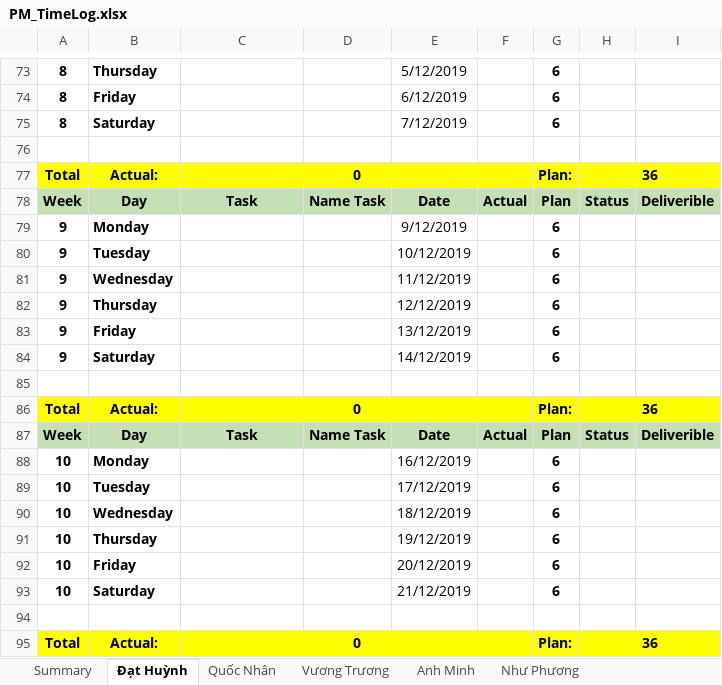
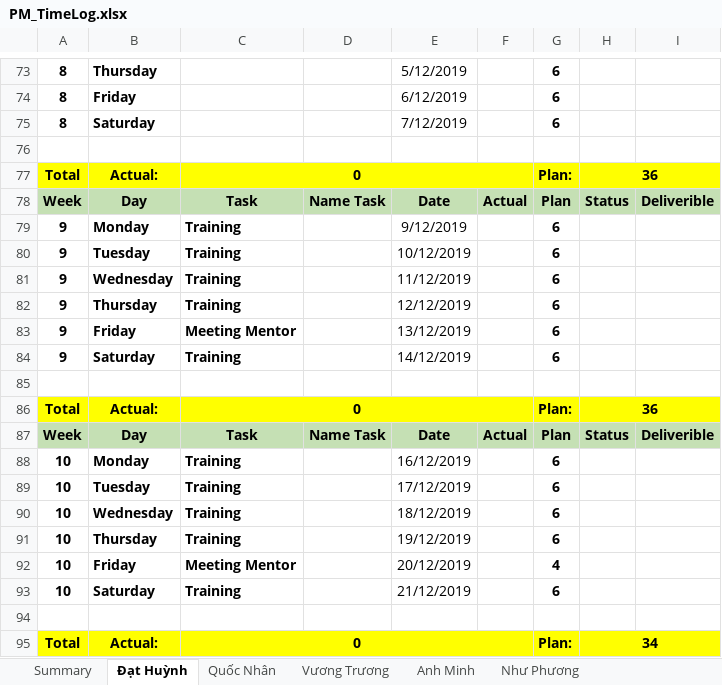
Before and after one commit to DamianHuynh/Capstone-Project, an Excel workbook: Improgress/4. Timelog/PM_TimeLog.xlsx, sheet Đạt Huỳnh, drawn as a sheet; only a part is shown, gaps mark what is left out; values as stored, in another font and other column widths than the file's, no borders; the diff names each change by its address in the sheet, - before the commit and + after, or states it on an @@ line.

Commit message:
Update PM_TimeLog.xlsx

```diff
--- a/Improgress/4. Timelog/PM_TimeLog.xlsx (sheet Đạt Huỳnh)
+++ b/Improgress/4. Timelog/PM_TimeLog.xlsx (sheet Đạt Huỳnh)
-C79:C82: (empty)
+C79:C82: Training
-C83: (empty)
+C83: Meeting Mentor
-C84: (empty)
+C84: Training
-C88:C91: (empty)
+C88:C91: Training
-C92: (empty)
+C92: Meeting Mentor
-G92: 6
+G92: 4
-C93: (empty)
+C93: Training
-H95: 36
+H95: 34
```
Also changed, not shown: sheet Summary, charts or pictures.
